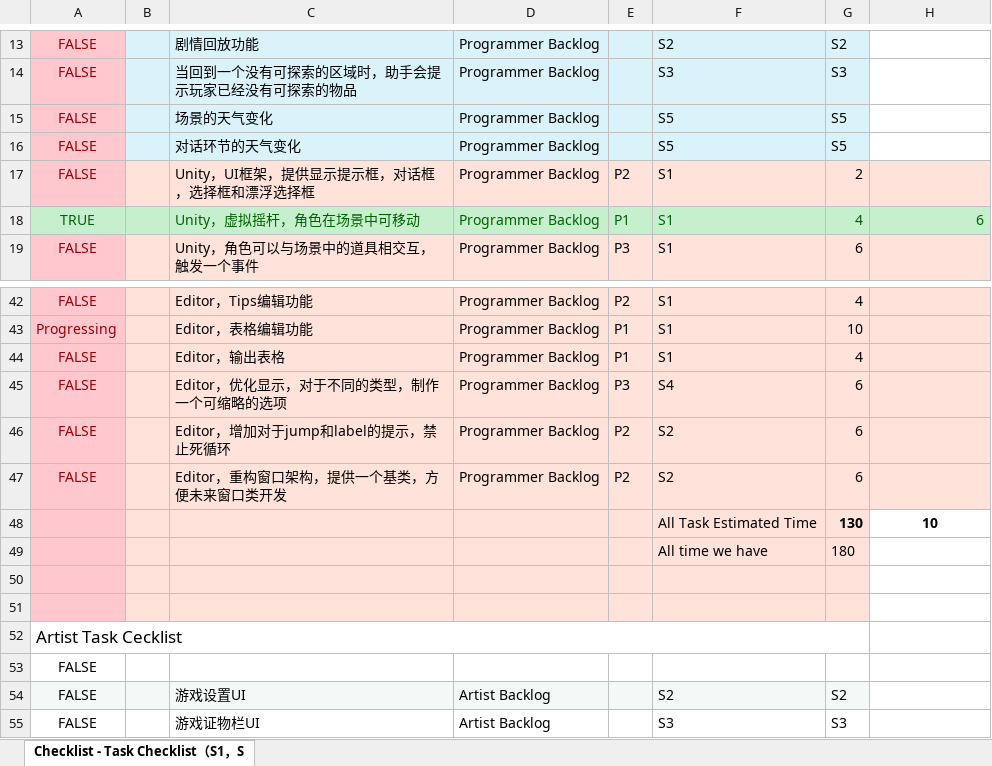
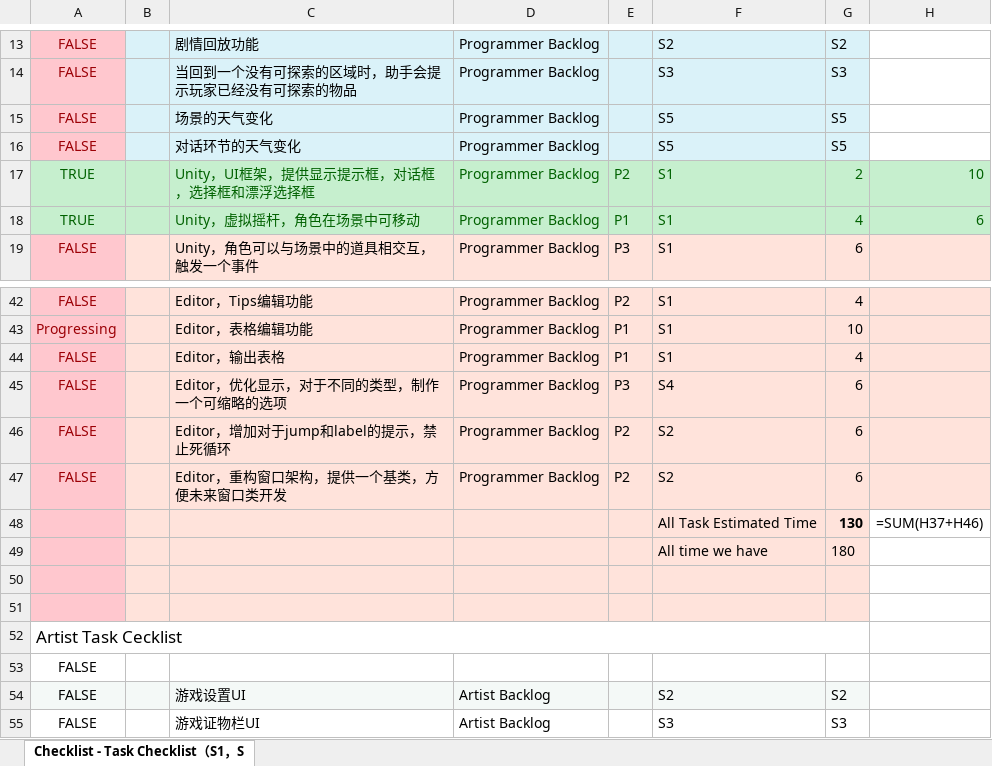
Before and after one commit to kwh3884858/Hippocampus, an Excel workbook: Documents/Project Manage/Task Check List.xlsx, sheet Checklist - Task Checklist（S1，S, drawn as a sheet; only a part is shown, gaps mark what is left out; values as stored, in another font and other column widths than the file's, no borders; charts and pictures not drawn; the diff names each change by its address in the sheet, - before the commit and + after, or states it on an @@ line.

Commit message:
Update MacOS flatform, Update project manage files

```diff
--- a/Documents/Project Manage/Task Check List.xlsx (sheet Checklist - Task Checklist（S1，S)
+++ b/Documents/Project Manage/Task Check List.xlsx (sheet Checklist - Task Checklist（S1，S)
-A17: FALSE
+A17: TRUE
@@ A17 fill: #FFC7CE → #C6EFCE, text colour: #9C0006 → #006100 @@
-B17:H17 fill: #FFE3DB
+B17:H17 fill: #C6EFCE
-C17:G17 text colour: black
+C17:G17 text colour: #006100
-H17: (empty)
+H17: 10
-H48: 10
+H48: =SUM(H37+H46)
-H48 bold: on
+H48 bold: off
```
Also changed, not shown: Documents/Project Manage/12-Month Programmer Calendar.xlsx, 9 other files.
